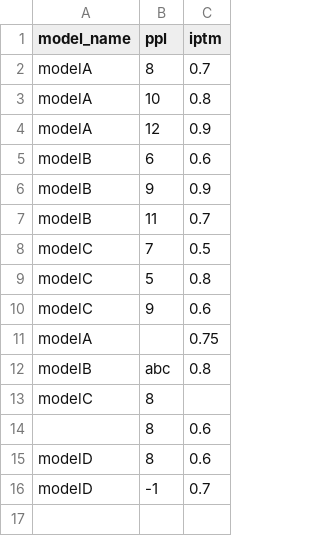
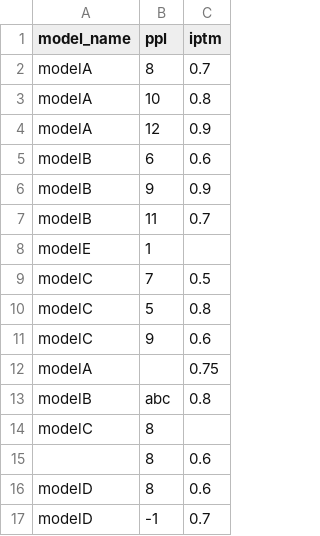
Before and after one commit to kerr-jkjk/my-first-agent-project, a CSV file: data/sample.csv, drawn as a sheet.

```diff
--- a/data/sample.csv
+++ b/data/sample.csv
@@ -7,2 +7,3 @@ modelB,9,0.9
 modelB,11,0.7
+modelE,1
 modelC,7,0.5
```
Also changed, not shown: 3 other files.
